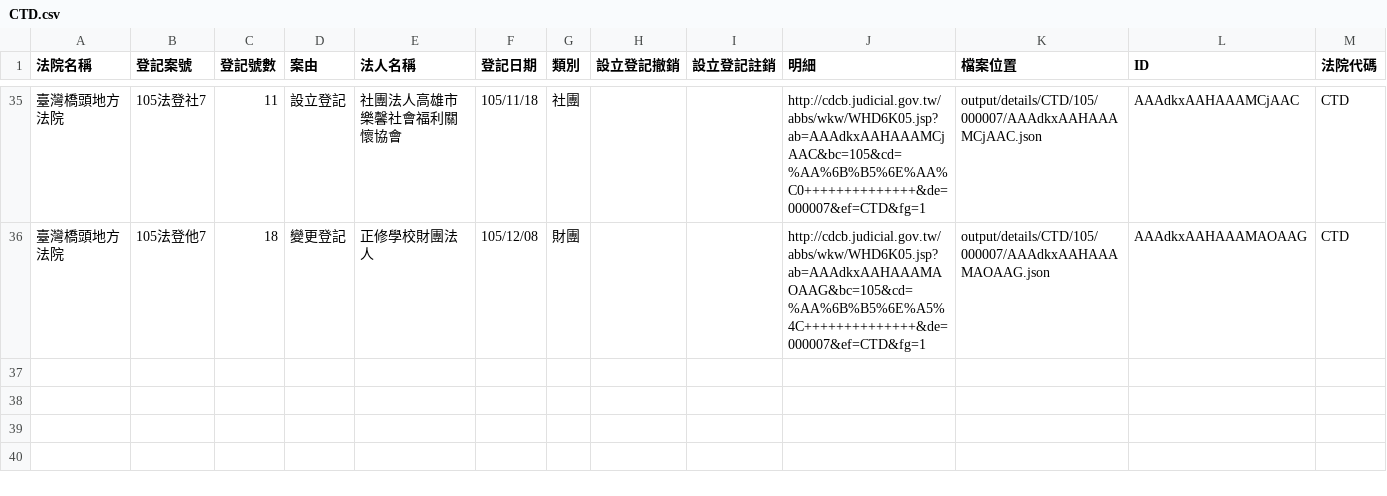
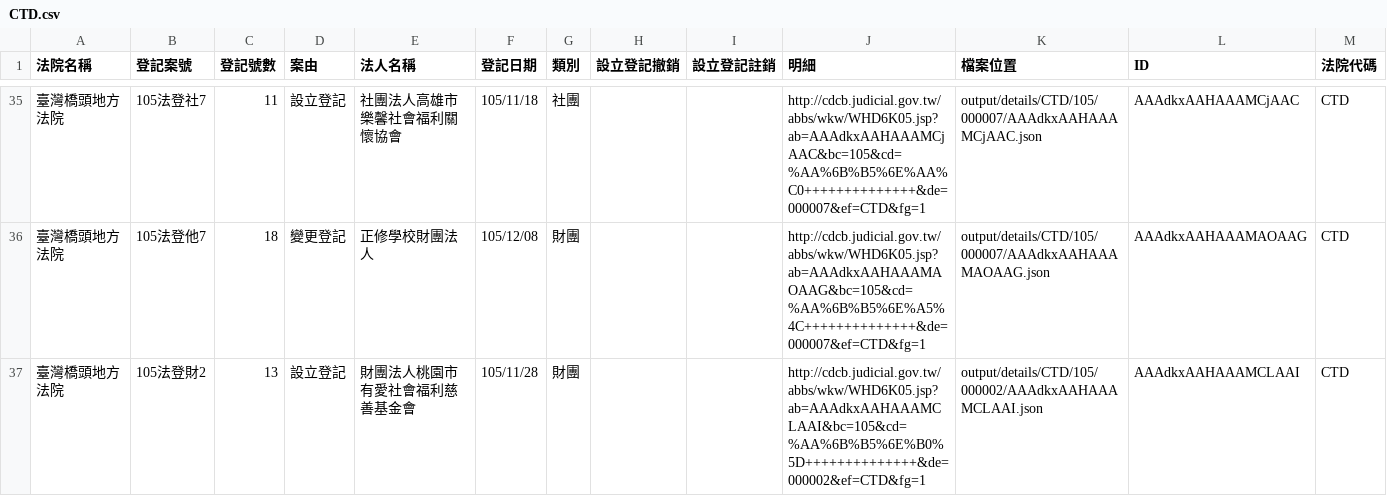
Before and after one commit to longhsiung/foundationtw, a CSV file: output/lists/CTD.csv, drawn as a sheet; only a part is shown, gaps mark what is left out.

Commit message:
update datasets @ 2016-12-15 02:00:02

```diff
--- a/output/lists/CTD.csv
+++ b/output/lists/CTD.csv
@@ -36 +36,2 @@
 臺灣橋頭地方法院,105法登他7,18,變更登記,正修學校財團法人,105/12/08,財團,,,http://cdcb.judicial.gov.tw/abbs/wkw/WHD6K05.jsp?ab=AAAdkxAAHAAAMAOAAG&bc=105&cd=%AA%6B%B5%6E%A5%4C++++++++++++++&de=000007&ef=CTD&fg=1,output/details/CTD/105/000007/AAAdkxAAHAAAMAOAAG.json,AAAdkxAAHAAAMAOAAG,CTD
+臺灣橋頭地方法院,105法登財2,13,設立登記,財團法人桃園市有愛社會福利慈善基金會,105/11/28,財團,,,http://cdcb.judicial.gov.tw/abbs/wkw/WHD6K05.jsp?ab=AAAdkxAAHAAAMCLAAI&bc=105&cd=%AA%6B%B5%6E%B0%5D++++++++++++++&de=000002&ef=CTD&fg=1,output/details/CTD/105/000002/AAAdkxAAHAAAMCLAAI.json,AAAdkxAAHAAAMCLAAI,CTD
```
Also changed, not shown: output/lists/MLD.csv, output/lists/PTD.csv, 29 other files.
